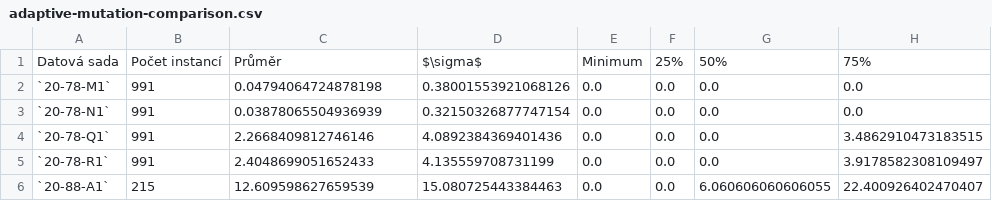
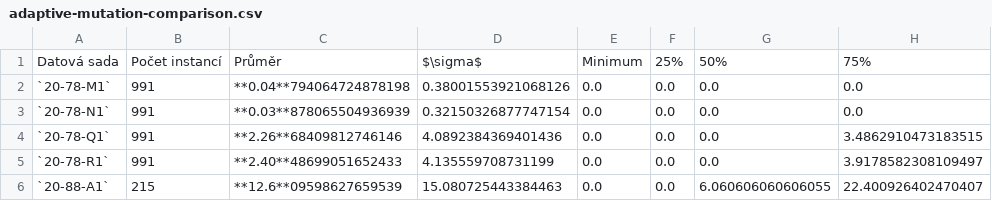
Before and after one commit to viluon/ni-kop, a CSV file: 5-weighted-sat/lit/adaptive-mutation-comparison.csv, drawn as a sheet; only a part is shown; the diff names each change by its address in the sheet, - before the commit and + after, or states it on an @@ line.

```diff
--- a/5-weighted-sat/lit/adaptive-mutation-comparison.csv
+++ b/5-weighted-sat/lit/adaptive-mutation-comparison.csv
-C2: 0.04794064724878198
+C2: **0.04**794064724878198
-C3: 0.03878065504936939
+C3: **0.03**878065504936939
-C4: 2.2668409812746146
+C4: **2.26**68409812746146
-C5: 2.4048699051652433
+C5: **2.40**48699051652433
-C6: 12.609598627659539
+C6: **12.6**09598627659539
```
Also changed, not shown: 2 other files.
